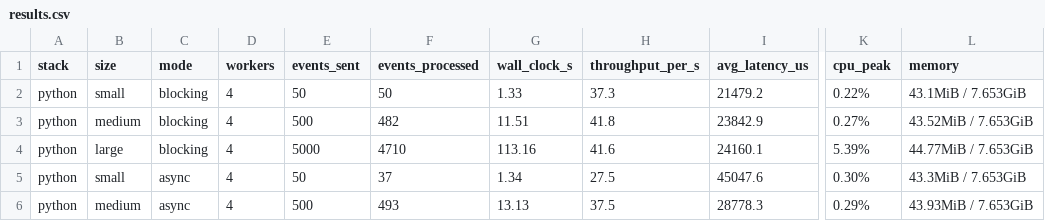
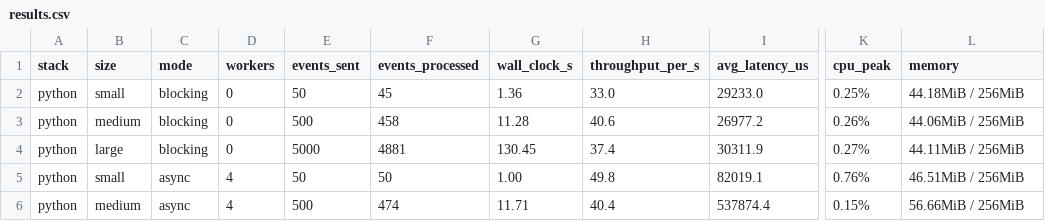
Before and after one commit to pe-version/A3, a CSV file: results/results.csv, drawn as a sheet; only a part is shown, gaps mark what is left out; the diff covers the shown part only; the diff names each change by its address in the sheet, - before the commit and + after, or states it on an @@ line.

```diff
--- a/results/results.csv
+++ b/results/results.csv
-D2:D4 (workers): 4
+D2:D4 (workers): 0
-F2 (events_processed): 50
+F2 (events_processed): 45
-G2 (wall_clock_s): 1.33
+G2 (wall_clock_s): 1.36
-H2 (throughput_per_s): 37.3
+H2 (throughput_per_s): 33.0
-I2 (avg_latency_us): 21479.2
+I2 (avg_latency_us): 29233.0
-K2 (cpu_peak): 0.22%
+K2 (cpu_peak): 0.25%
-L2 (memory): 43.1MiB / 7.653GiB
+L2 (memory): 44.18MiB / 256MiB
-F3 (events_processed): 482
+F3 (events_processed): 458
-G3 (wall_clock_s): 11.51
+G3 (wall_clock_s): 11.28
-H3 (throughput_per_s): 41.8
+H3 (throughput_per_s): 40.6
-I3 (avg_latency_us): 23842.9
+I3 (avg_latency_us): 26977.2
-K3 (cpu_peak): 0.27%
+K3 (cpu_peak): 0.26%
-L3 (memory): 43.52MiB / 7.653GiB
+L3 (memory): 44.06MiB / 256MiB
-F4 (events_processed): 4710
+F4 (events_processed): 4881
-G4 (wall_clock_s): 113.16
+G4 (wall_clock_s): 130.45
-H4 (throughput_per_s): 41.6
+H4 (throughput_per_s): 37.4
-I4 (avg_latency_us): 24160.1
+I4 (avg_latency_us): 30311.9
-K4 (cpu_peak): 5.39%
+K4 (cpu_peak): 0.27%
-L4 (memory): 44.77MiB / 7.653GiB
+L4 (memory): 44.11MiB / 256MiB
-F5 (events_processed): 37
+F5 (events_processed): 50
-G5 (wall_clock_s): 1.34
+G5 (wall_clock_s): 1.00
-H5 (throughput_per_s): 27.5
+H5 (throughput_per_s): 49.8
-I5 (avg_latency_us): 45047.6
+I5 (avg_latency_us): 82019.1
-K5 (cpu_peak): 0.30%
+K5 (cpu_peak): 0.76%
-L5 (memory): 43.3MiB / 7.653GiB
+L5 (memory): 46.51MiB / 256MiB
-F6 (events_processed): 493
+F6 (events_processed): 474
-G6 (wall_clock_s): 13.13
+G6 (wall_clock_s): 11.71
-H6 (throughput_per_s): 37.5
+H6 (throughput_per_s): 40.4
-I6 (avg_latency_us): 28778.3
+I6 (avg_latency_us): 537874.4
-K6 (cpu_peak): 0.29%
+K6 (cpu_peak): 0.15%
-L6 (memory): 43.93MiB / 7.653GiB
+L6 (memory): 56.66MiB / 256MiB
```
Also changed, not shown: 6 added rows and 6 edited cells elsewhere in this file, 3 other files.
